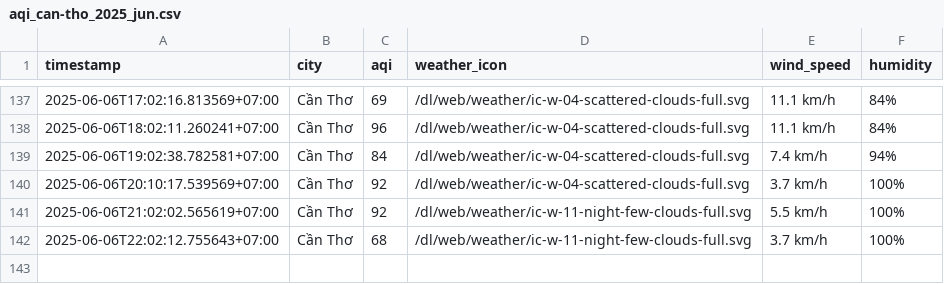
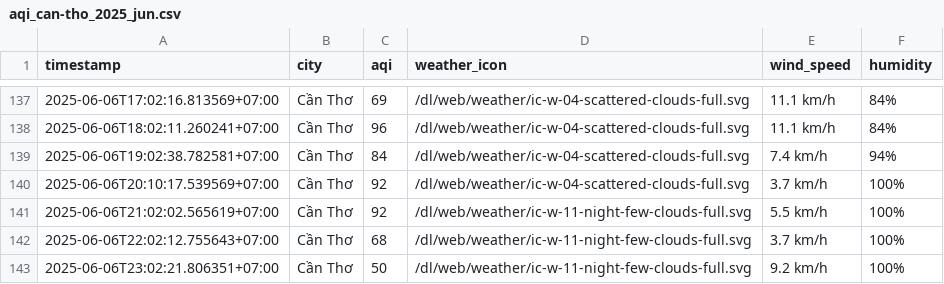
Before and after one commit to nghiahsgs/iqair-dataset, a CSV file: result/can-tho/aqi_can-tho_2025_jun.csv, drawn as a sheet; only a part is shown, gaps mark what is left out; the diff names each change by its address in the sheet, - before the commit and + after, or states it on an @@ line.

```diff
--- a/result/can-tho/aqi_can-tho_2025_jun.csv
+++ b/result/can-tho/aqi_can-tho_2025_jun.csv
+row 143: 2025-06-06T23:02:21.806351+07:00 | Cần Thơ | 50 | /dl/web/weather/ic-w-11-night-few-clouds-full.svg | 9.2 km/h | 100%
```
Also changed, not shown: result/da-nang/aqi_da-nang_2025_jun.csv, result/hai-phong/aqi_hai-phong_2025_jun.csv, 5 other files.
